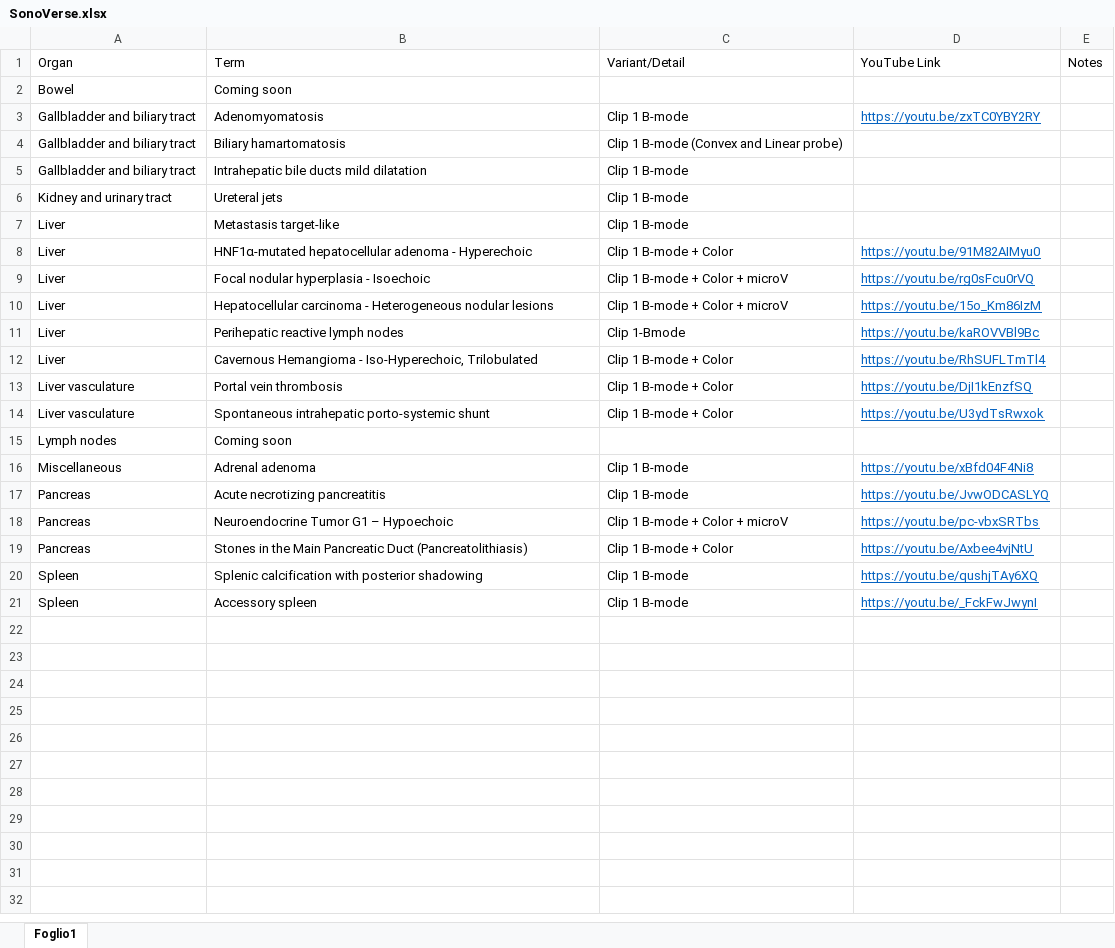
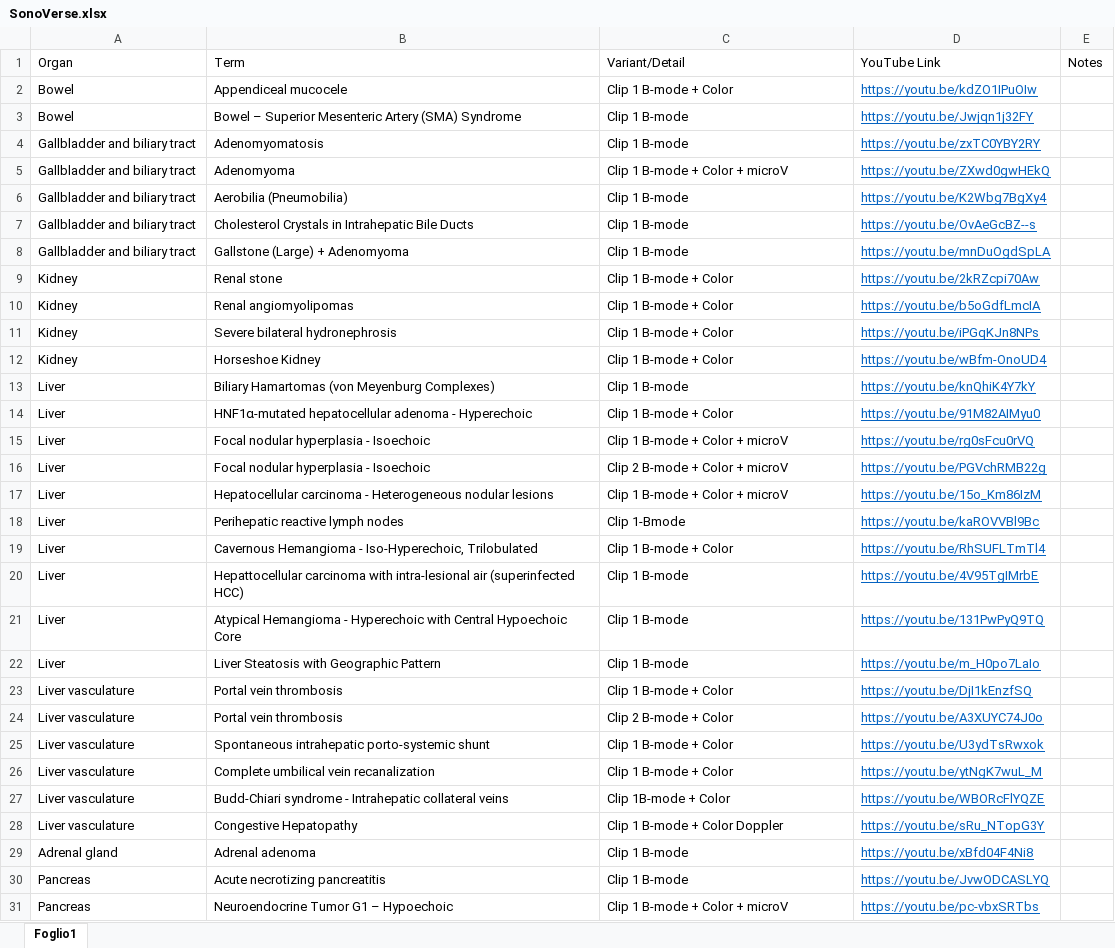
Before and after one commit to mattiaparatore/SonoVerse-vug, an Excel workbook: SonoVerse.xlsx, sheet Foglio1, drawn as a sheet; only a part is shown; the shorter side is filled out with more unchanged rows; values as stored, in another font and other column widths than the file's, no borders; removed rows and columns are numbered as before the commit, all else as after; the diff covers the shown part only; the diff names each change by its address in the sheet, - before the commit and + after, or states it on an @@ line.

Commit message:
Aggiorna Excel e HTML

```diff
--- a/SonoVerse.xlsx (sheet Foglio1)
+++ b/SonoVerse.xlsx (sheet Foglio1)
-row 2: Bowel | Coming soon
+row 2: Bowel | Appendiceal mucocele | Clip 1 B-mode + Color | https://youtu.be/kdZO1IPuOIw
+row 3: Bowel | Bowel – Superior Mesenteric Artery (SMA) Syndrome | Clip 1 B-mode | https://youtu.be/Jwjqn1j32FY
-B5: Biliary hamartomatosis
+B5: Adenomyoma
-C5: Clip 1 B-mode (Convex and Linear probe)
+C5: Clip 1 B-mode + Color + microV
-D5: (empty)
+D5: https://youtu.be/ZXwd0gwHEkQ
+row 6: Gallbladder and biliary tract | Aerobilia (Pneumobilia) | Clip 1 B-mode | https://youtu.be/K2Wbg7BgXy4
-B7: Intrahepatic bile ducts mild dilatation
+B7: Cholesterol Crystals in Intrahepatic Bile Ducts
-D7: (empty)
+D7: https://youtu.be/OvAeGcBZ--s
-row 6: Kidney and urinary tract | Ureteral jets | Clip 1 B-mode
+row 8: Gallbladder and biliary tract | Gallstone (Large) + Adenomyoma | Clip 1 B-mode | https://youtu.be/mnDuOgdSpLA
+row 9: Kidney | Renal stone | Clip 1 B-mode + Color | https://youtu.be/2kRZcpi70Aw
+row 10: Kidney | Renal angiomyolipomas | Clip 1 B-mode + Color | https://youtu.be/b5oGdfLmcIA
+row 11: Kidney | Severe bilateral hydronephrosis | Clip 1 B-mode + Color | https://youtu.be/iPGqKJn8NPs
+row 12: Kidney | Horseshoe Kidney | Clip 1 B-mode + Color | https://youtu.be/wBfm-OnoUD4
-B13: Metastasis target-like
+B13: Biliary Hamartomas (von Meyenburg Complexes)
-D13: (empty)
+D13: https://youtu.be/knQhiK4Y7kY
+row 16: Liver | Focal nodular hyperplasia - Isoechoic | Clip 2 B-mode + Color + microV | https://youtu.be/PGVchRMB22g
+row 20: Liver | Hepattocellular carcinoma with intra-lesional air (superinfected HCC) | Clip 1 B-mode | https://youtu.be/4V95TgIMrbE
+row 21: Liver | Atypical Hemangioma - Hyperechoic with Central Hypoechoic Core | Clip 1 B-mode | https://youtu.be/131PwPyQ9TQ
+row 22: Liver | Liver Steatosis with Geographic Pattern | Clip 1 B-mode | https://youtu.be/m_H0po7LaIo
+row 24: Liver vasculature | Portal vein thrombosis | Clip 2 B-mode + Color | https://youtu.be/A3XUYC74J0o
-row 15: Lymph nodes | Coming soon
+row 26: Liver vasculature | Complete umbilical vein recanalization | Clip 1 B-mode + Color | https://youtu.be/ytNgK7wuL_M
+row 27: Liver vasculature | Budd-Chiari syndrome - Intrahepatic collateral veins | Clip 1B-mode + Color | https://youtu.be/WBORcFlYQZE
+row 28: Liver vasculature | Congestive Hepatopathy | Clip 1 B-mode + Color Doppler | https://youtu.be/sRu_NTopG3Y
-A29: Miscellaneous
+A29: Adrenal gland
```
Also changed, not shown: 5 added rows elsewhere in this sheet, 1 other file.
